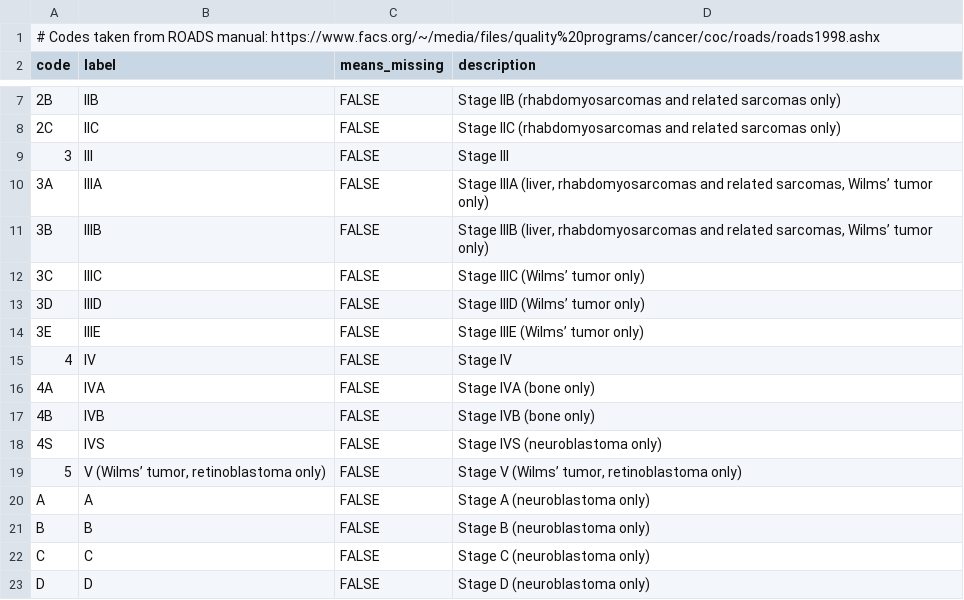
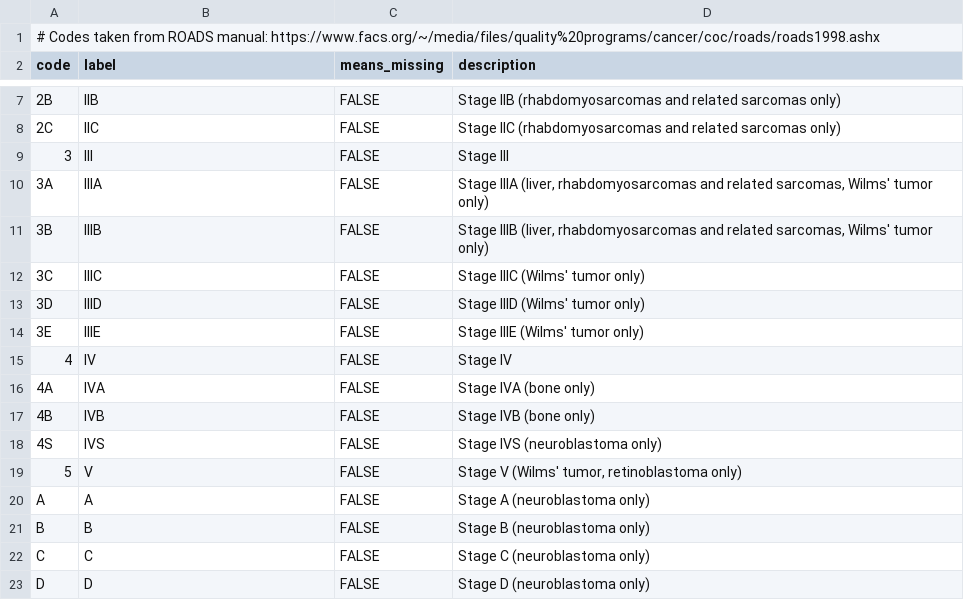
Before and after one commit to WerthPADOH/naaccr, a CSV file: data-raw/code-labels/pediatricStage.csv, drawn as a sheet; only a part is shown, gaps mark what is left out.

Commit message:
Convert many non-ASCII characters with ASCII
This is a must for factor levels and other information that users will type
in code. It is also done in the description of different codes if the
non-ASCII character is easily confused with an ASCII one.
Greek letters are left as-is in descriptive fields,
because analysts should understand them but not need to type them.

```diff
--- a/data-raw/code-labels/pediatricStage.csv
+++ b/data-raw/code-labels/pediatricStage.csv
@@ -9,7 +9,7 @@
 "3","III",FALSE,"Stage III"
-"3A","IIIA",FALSE,"Stage IIIA (liver, rhabdomyosarcomas and related sarcomas, Wilms’ tumor only)"
-"3B","IIIB",FALSE,"Stage IIIB (liver, rhabdomyosarcomas and related sarcomas, Wilms’ tumor only)"
-"3C","IIIC",FALSE,"Stage IIIC (Wilms’ tumor only)"
-"3D","IIID",FALSE,"Stage IIID (Wilms’ tumor only)"
-"3E","IIIE",FALSE,"Stage IIIE (Wilms’ tumor only)"
+"3A","IIIA",FALSE,"Stage IIIA (liver, rhabdomyosarcomas and related sarcomas, Wilms' tumor only)"
+"3B","IIIB",FALSE,"Stage IIIB (liver, rhabdomyosarcomas and related sarcomas, Wilms' tumor only)"
+"3C","IIIC",FALSE,"Stage IIIC (Wilms' tumor only)"
+"3D","IIID",FALSE,"Stage IIID (Wilms' tumor only)"
+"3E","IIIE",FALSE,"Stage IIIE (Wilms' tumor only)"
 "4","IV",FALSE,"Stage IV"
@@ -18,3 +18,3 @@
 "4S","IVS",FALSE,"Stage IVS (neuroblastoma only)"
-"5","V (Wilms’ tumor, retinoblastoma only)",FALSE,"Stage V (Wilms’ tumor, retinoblastoma only)"
+"5","V",FALSE,"Stage V (Wilms' tumor, retinoblastoma only)"
 "A","A",FALSE,"Stage A (neuroblastoma only)"
```
Also changed, not shown: data-raw/code-labels/invasionBeyondCapsule.csv, data-raw/code-labels/radiationTxDiscontinuedEarly.csv, 5 other files.
